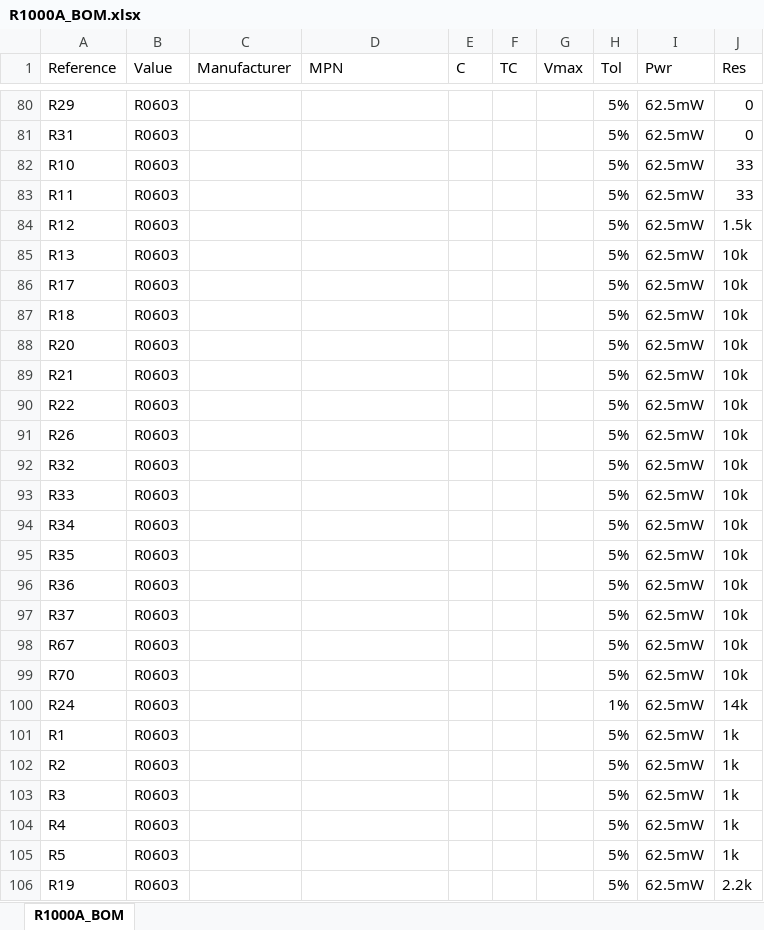
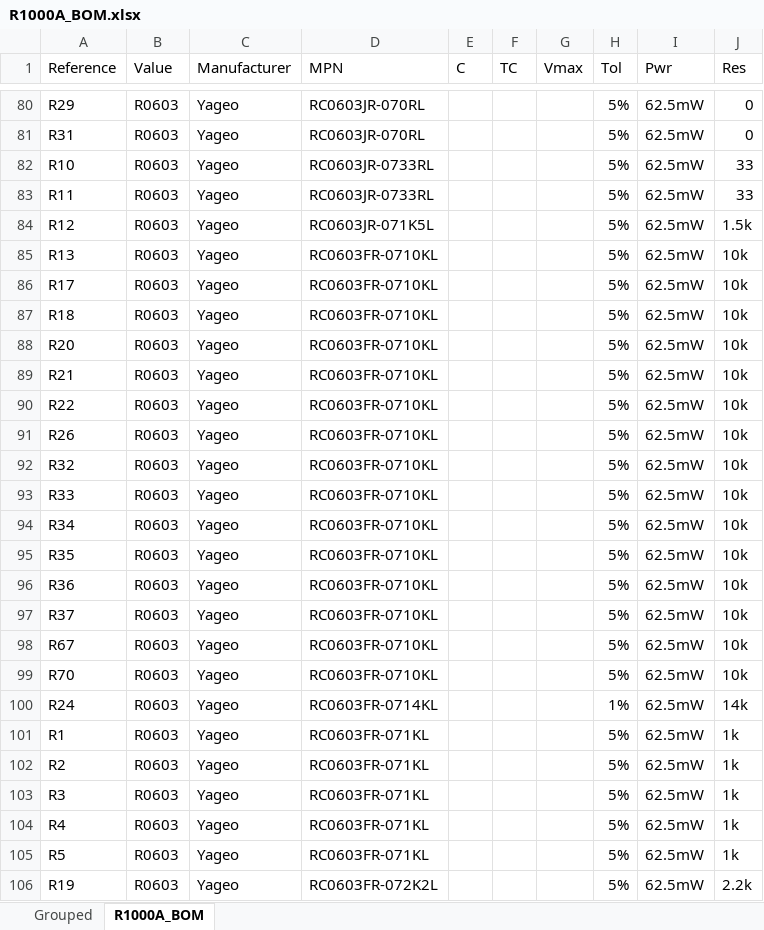
Before and after one commit to pluggee/R1000AX, an Excel workbook: pcb/R1000A_BOM.xlsx, sheet R1000A_BOM, drawn as a sheet; only a part is shown, gaps mark what is left out; values as stored, in another font and other column widths than the file's, no borders; the diff covers the shown part only; the diff names each change by its address in the sheet, - before the commit and + after, or states it on an @@ line.

```diff
--- a/pcb/R1000A_BOM.xlsx (sheet R1000A_BOM)
+++ b/pcb/R1000A_BOM.xlsx (sheet R1000A_BOM)
+sheet tab: Grouped
-C80:C106 (Manufacturer): (empty)
+C80:C106 (Manufacturer): Yageo
-D80:D81 (MPN): (empty)
+D80:D81 (MPN): RC0603JR-070RL
-D82:D83 (MPN): (empty)
+D82:D83 (MPN): RC0603JR-0733RL
-D84 (MPN): (empty)
+D84 (MPN): RC0603JR-071K5L
-D85:D99 (MPN): (empty)
+D85:D99 (MPN): RC0603FR-0710KL
-D100 (MPN): (empty)
+D100 (MPN): RC0603FR-0714KL
-D101:D105 (MPN): (empty)
+D101:D105 (MPN): RC0603FR-071KL
-D106 (MPN): (empty)
+D106 (MPN): RC0603FR-072K2L
```
Also changed, not shown: 2 added rows, 2 removed rows and 68 edited cells elsewhere in this sheet.
